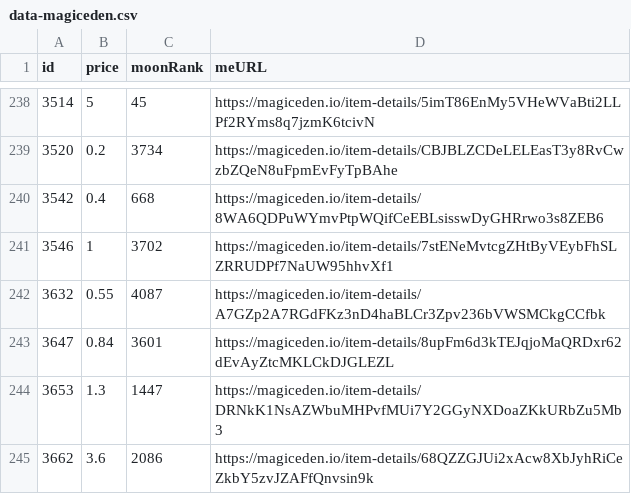
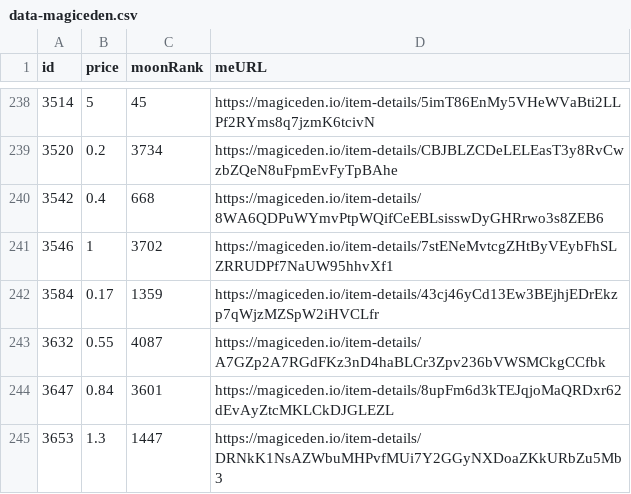
Before and after one commit to pgaspar/saibagang-monitor, a CSV file: data-magiceden.csv, drawn as a sheet; only a part is shown, gaps mark what is left out; the shorter side is filled out with more unchanged rows.

Commit message:
Flat: latest data (2021-12-26T06:18:44.907Z) {   "date": "2021-12-26T06:18:44.907Z",   "files": [     {       "name": "data-magiceden.csv",       "deltaBytes": 95,       "source": "https://api-mainnet.magiceden.io/rpc/getListedNFTsByQuery?q=%7B%22%24match%22%3A%7B%22collectionSymbol%22%3A%22saiba_gang%22%7D%2C%22%24sort%22%3A%7B%22takerAmount%22%3A1%2C%22createdAt%22%3A-1%7D%7D"     }   ] }

```diff
--- a/data-magiceden.csv
+++ b/data-magiceden.csv
@@ -241,2 +241,3 @@ id,price,moonRank,meURL
 3546,1,3702,https://magiceden.io/item-details/7stENeMvtcgZHtByVEybFhSLZRRUDPf7NaUW95hhvXf1
+3584,0.17,1359,https://magiceden.io/item-details/43cj46yCd13Ew3BEjhjEDrEkzp7qWjzMZSpW2iHVCLfr
 3632,0.55,4087,https://magiceden.io/item-details/A7GZp2A7RGdFKz3nD4haBLCr3Zpv236bVWSMCkgCCfbk
```
